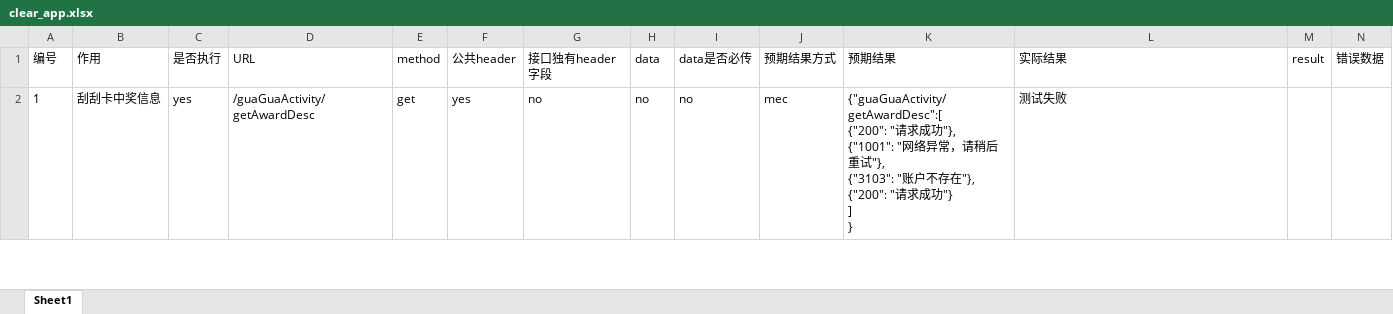
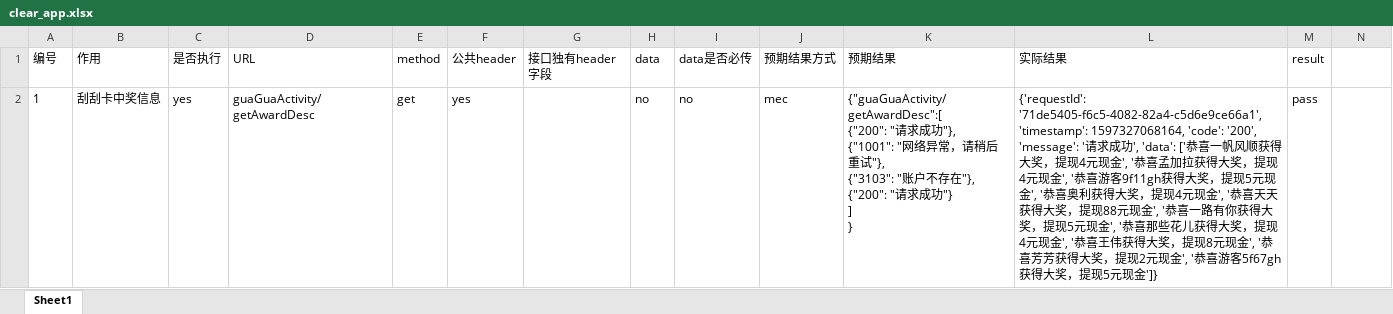
Before and after one commit to xuzengming123/clear_app, an Excel workbook: Case/clear_app.xlsx, sheet Sheet1, drawn as a sheet; only a part is shown; values as stored, in another font and other column widths than the file's, no borders; the diff covers the shown part only; the diff names each change by its address in the sheet, - before the commit and + after, or states it on an @@ line.

Commit message:
修改excelsior

```diff
--- a/Case/clear_app.xlsx (sheet Sheet1)
+++ b/Case/clear_app.xlsx (sheet Sheet1)
-N1: 错误数据
+N1: (empty)
-D2 (URL): /guaGuaActivity/getAwardDesc
+D2 (URL): guaGuaActivity/getAwardDesc
-G2 (接口独有header字段): no
+G2 (接口独有header字段): (empty)
-L2 (实际结果): 测试失败
+L2 (实际结果): {'requestId': '71de5405-f6c5-4082-82a4-c5d6e9ce66a1', 'timestamp': 1597327068164, 'code': '200', 'message': '请求成功', 'data': ['恭喜一帆风顺获得大奖，提现4元现金', '恭喜孟加拉获得大奖，提现4元现金', '恭喜游客9f11gh获得大奖，提现5元现金', '恭喜奥利获得大奖，提现4元现金', '恭喜天天获得大奖，提现88元现金', '恭喜一路有你获得大奖，提现5元现金', '恭喜那些花儿获得大奖，提现4元现金', '恭喜王伟获得大奖，提现8元现金', '恭喜芳芳获得大奖，提现2元现金', '恭喜游客5f67gh获得大奖，提现5元现金']}
-M2 (result): (empty)
+M2 (result): pass
```
Also changed, not shown: 1 added row and 1 removed row elsewhere in this sheet.
